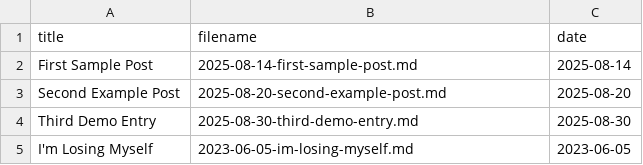
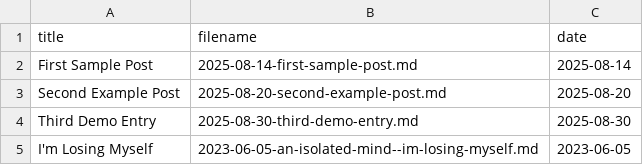
Before and after one commit to Henketime/henketime, a CSV file: body-of-music/pages/blogs-index.csv, drawn as a sheet.

Commit message:
Update architecture to isolate web component functionality

```diff
--- a/body-of-music/pages/blogs-index.csv
+++ b/body-of-music/pages/blogs-index.csv
@@ -4,2 +4,2 @@ Second Example Post,2025-08-20-second-example-post.md,2025-08-20
 Third Demo Entry,2025-08-30-third-demo-entry.md,2025-08-30
-I'm Losing Myself,2023-06-05-im-losing-myself.md,2023-06-05
+I'm Losing Myself,2023-06-05-an-isolated-mind--im-losing-myself.md,2023-06-05
```
Also changed, not shown: 23 other files.
